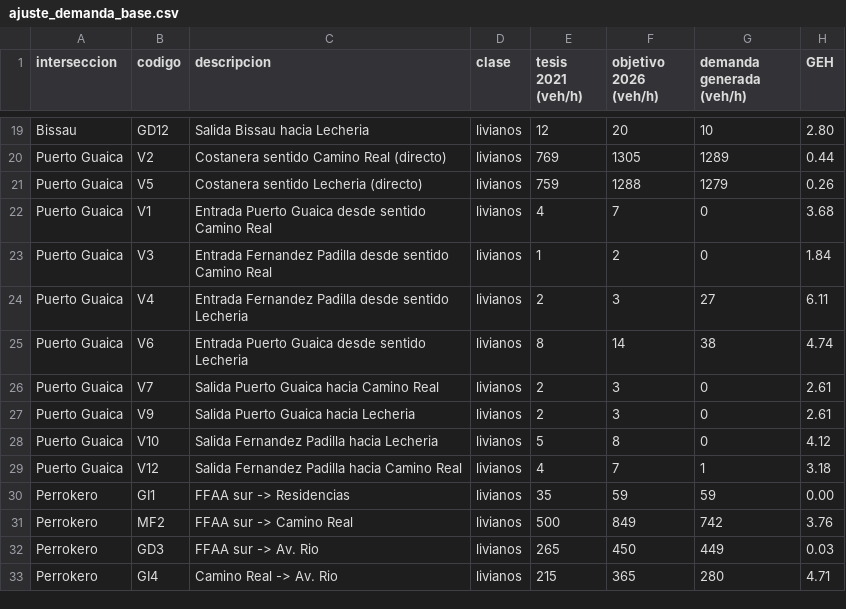
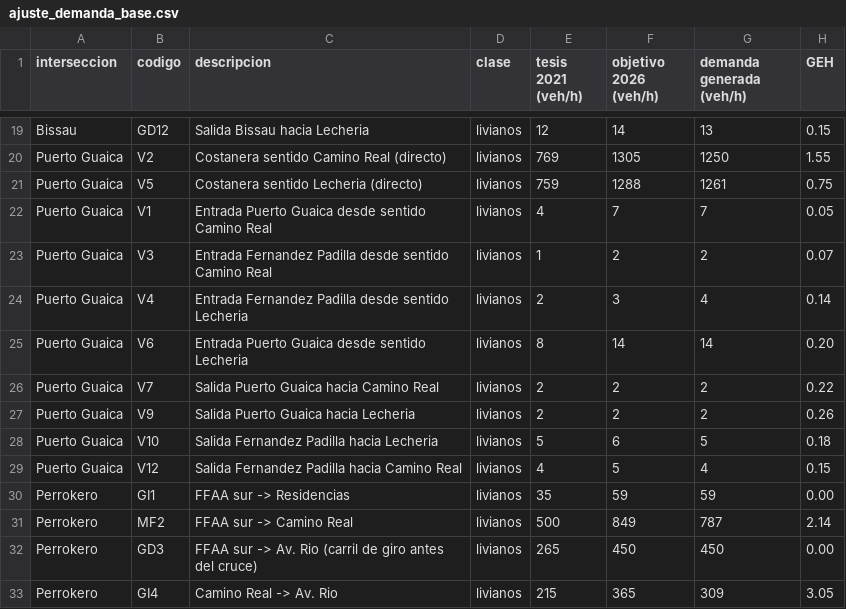
Before and after one commit to samuelmusa99/SUMO, a CSV file: 01_Red_Y_Demanda/demanda/ajuste_demanda_base.csv, drawn as a sheet; only a part is shown, gaps mark what is left out; the diff covers the shown part only; the diff names each change by its address in the sheet, - before the commit and + after, or states it on an @@ line.

```diff
--- a/01_Red_Y_Demanda/demanda/ajuste_demanda_base.csv
+++ b/01_Red_Y_Demanda/demanda/ajuste_demanda_base.csv
-F19 (objetivo 2026 (veh/h)): 20
+F19 (objetivo 2026 (veh/h)): 14
-G19 (demanda generada (veh/h)): 10
+G19 (demanda generada (veh/h)): 13
-H19 (GEH): 2.80
+H19 (GEH): 0.15
-G20 (demanda generada (veh/h)): 1289
+G20 (demanda generada (veh/h)): 1250
-H20 (GEH): 0.44
+H20 (GEH): 1.55
-G21 (demanda generada (veh/h)): 1279
+G21 (demanda generada (veh/h)): 1261
-H21 (GEH): 0.26
+H21 (GEH): 0.75
-G22 (demanda generada (veh/h)): 0
+G22 (demanda generada (veh/h)): 7
-H22 (GEH): 3.68
+H22 (GEH): 0.05
-G23 (demanda generada (veh/h)): 0
+G23 (demanda generada (veh/h)): 2
-H23 (GEH): 1.84
+H23 (GEH): 0.07
-G24 (demanda generada (veh/h)): 27
+G24 (demanda generada (veh/h)): 4
-H24 (GEH): 6.11
+H24 (GEH): 0.14
-G25 (demanda generada (veh/h)): 38
+G25 (demanda generada (veh/h)): 14
-H25 (GEH): 4.74
+H25 (GEH): 0.20
-F26:F27 (objetivo 2026 (veh/h)): 3
+F26:F27 (objetivo 2026 (veh/h)): 2
-G26:G27 (demanda generada (veh/h)): 0
+G26:G27 (demanda generada (veh/h)): 2
-H26 (GEH): 2.61
+H26 (GEH): 0.22
-H27 (GEH): 2.61
+H27 (GEH): 0.26
-F28 (objetivo 2026 (veh/h)): 8
+F28 (objetivo 2026 (veh/h)): 6
-G28 (demanda generada (veh/h)): 0
+G28 (demanda generada (veh/h)): 5
-H28 (GEH): 4.12
+H28 (GEH): 0.18
-F29 (objetivo 2026 (veh/h)): 7
+F29 (objetivo 2026 (veh/h)): 5
-G29 (demanda generada (veh/h)): 1
+G29 (demanda generada (veh/h)): 4
-H29 (GEH): 3.18
+H29 (GEH): 0.15
-G31 (demanda generada (veh/h)): 742
+G31 (demanda generada (veh/h)): 787
-H31 (GEH): 3.76
+H31 (GEH): 2.14
-C32 (descripcion): FFAA sur -> Av. Rio
+C32 (descripcion): FFAA sur -> Av. Rio (carril de giro antes del cruce)
-G32 (demanda generada (veh/h)): 449
+G32 (demanda generada (veh/h)): 450
-H32 (GEH): 0.03
+H32 (GEH): 0.00
-G33 (demanda generada (veh/h)): 280
+G33 (demanda generada (veh/h)): 309
-H33 (GEH): 4.71
+H33 (GEH): 3.05
```
Also changed, not shown: 7 removed rows and 87 edited cells elsewhere in this file, 01_Red_Y_Demanda/demanda/conteos_movimientos.csv, 15 other files.
